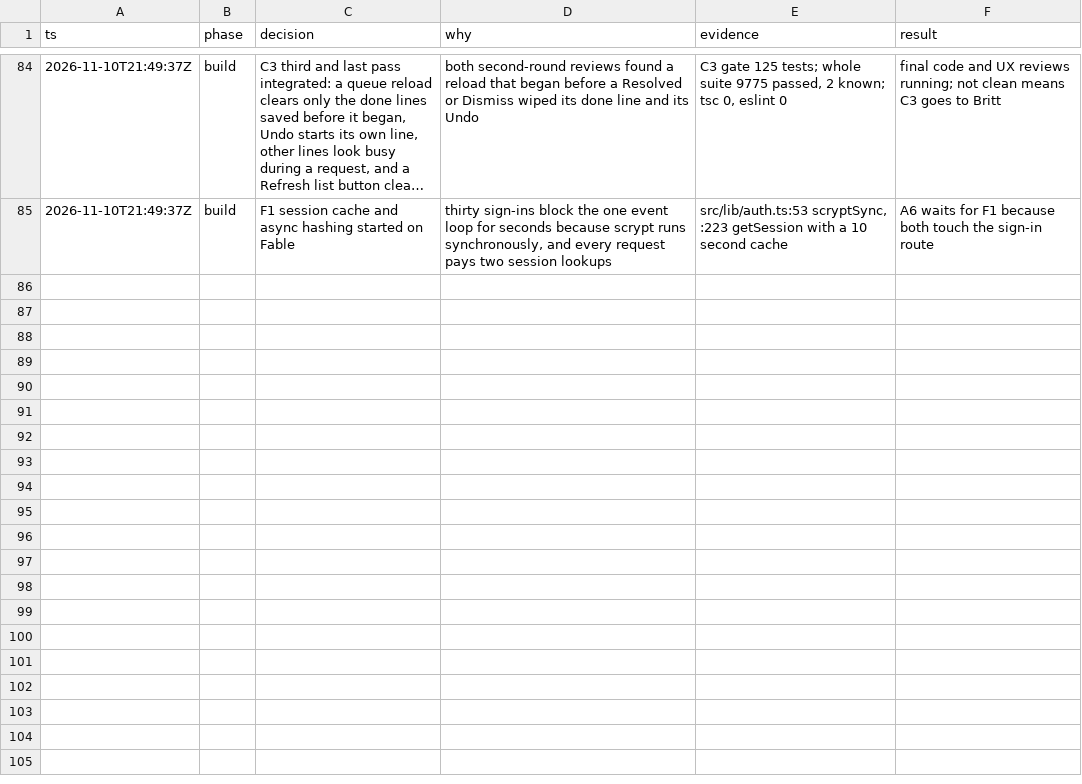
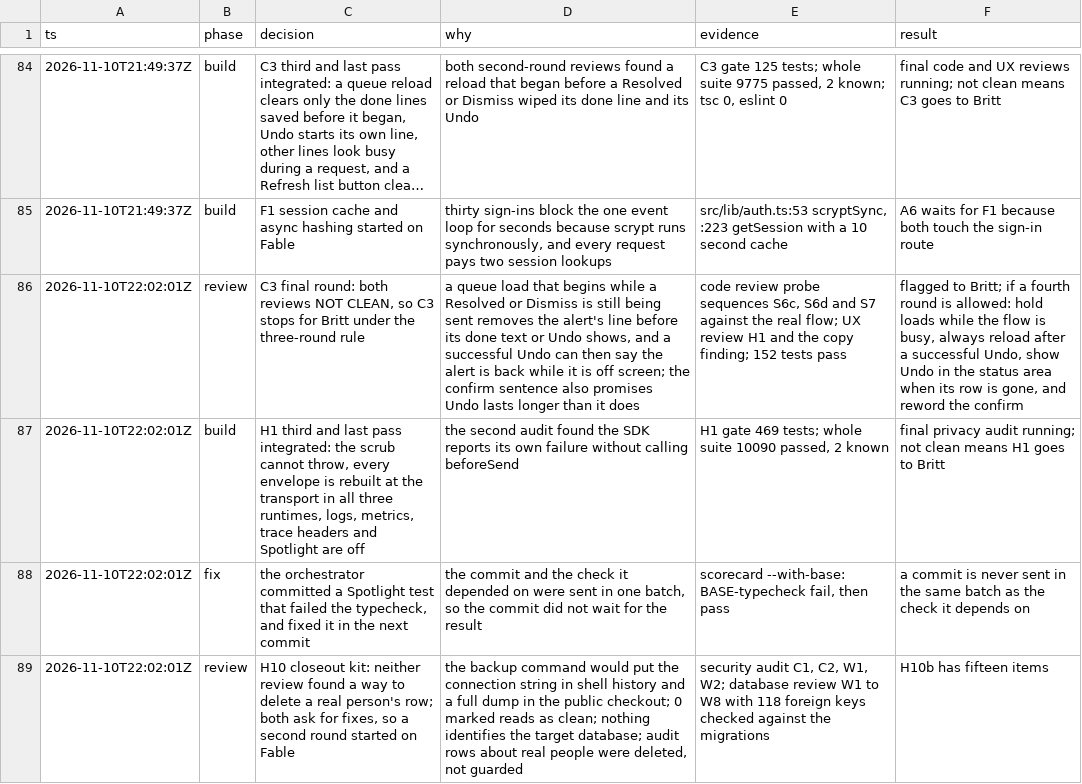
Before and after one commit to doclegg05/VisionQuest, a TSV file: decisions.tsv, drawn as a sheet; only a part is shown, gaps mark what is left out; long unchanged cells end in …; the diff names each change by its address in the sheet, - before the commit and + after, or states it on an @@ line.

Commit message:
docs: log the final C3 reviews, the H1 third pass and the H10 review round

```diff
--- a/decisions.tsv
+++ b/decisions.tsv
+row 86: 2026-11-10T22:02:01Z | review | C3 final round: both reviews NOT CLEAN, so C3 stops for Britt under the three-round rule | a queue load that begins while a Resolved or Dismiss is still being sent removes the alert's line before its done text or Undo shows, and a successful Undo can then say the alert is back while it is off screen; the confirm sentence also promises Undo lasts longer than it does | code review probe sequences S6c, S6d and S7 against the real flow; UX review H1 and the copy finding; 152 tests pass | flagged to Britt; if a fourth round is allowed: hold loads while the flow is busy, always reload after a successful Undo, show Undo in the status area when its row is gone, and reword the confirm
+row 87: 2026-11-10T22:02:01Z | build | H1 third and last pass integrated: the scrub cannot throw, every envelope is rebuilt at the transport in all three runtimes, logs, metrics, trace headers and Spotlight are off | the second audit found the SDK reports its own failure without calling beforeSend | H1 gate 469 tests; whole suite 10090 passed, 2 known | final privacy audit running; not clean means H1 goes to Britt
+row 88: 2026-11-10T22:02:01Z | fix | the orchestrator committed a Spotlight test that failed the typecheck, and fixed it in the next commit | the commit and the check it depended on were sent in one batch, so the commit did not wait for the result | scorecard --with-base: BASE-typecheck fail, then pass | a commit is never sent in the same batch as the check it depends on
+row 89: 2026-11-10T22:02:01Z | review | H10 closeout kit: neither review found a way to delete a real person's row; both ask for fixes, so a second round started on Fable | the backup command would put the connection string in shell history and a full dump in the public checkout; 0 marked reads as clean; nothing identifies the target database; audit rows about real people were deleted, not guarded | security audit C1, C2, W1, W2; database review W1 to W8 with 118 foreign keys checked against the migrations | H10b has fifteen items
```
